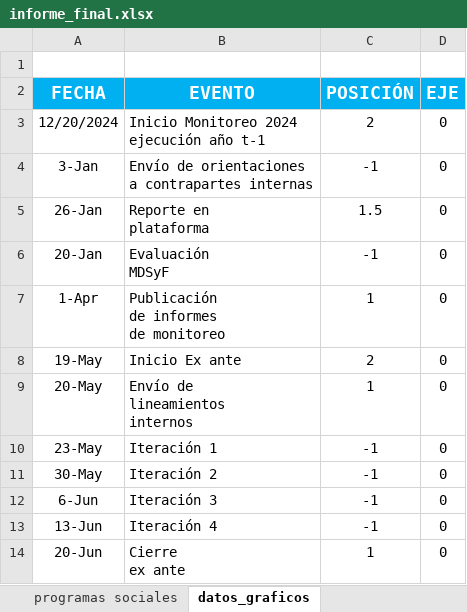
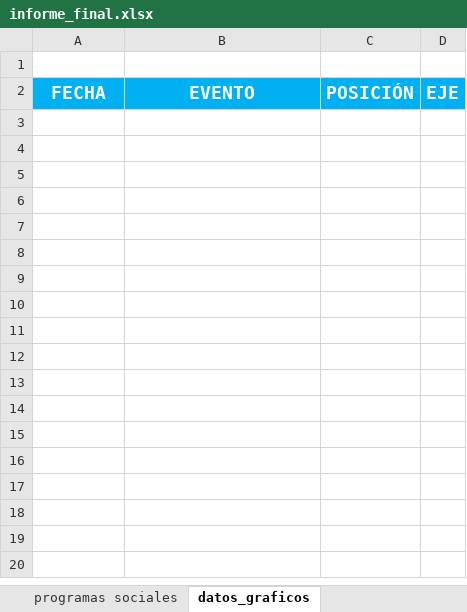
Before and after one commit to joaquinMineduc/ARMM, an Excel workbook: Backend/output/informe_final.xlsx, sheet datos_graficos, drawn as a sheet; values as stored, in another font and other column widths than the file's, no borders; ↵ is a line break in a cell; the diff names each change by its address in the sheet, - before the commit and + after, or states it on an @@ line.

```diff
--- a/Backend/output/informe_final.xlsx (sheet datos_graficos)
+++ b/Backend/output/informe_final.xlsx (sheet datos_graficos)
-row 3: 12/20/2024 | Inicio Monitoreo 2024 ↵ ejecución año t-1 | 2 | 0
-row 4: 3-Jan | Envío de orientaciones ↵ a contrapartes internas | -1 | 0
-row 5: 26-Jan | Reporte en ↵ plataforma | 1.5 | 0
-row 6: 20-Jan | Evaluación ↵ MDSyF | -1 | 0
-row 7: 1-Apr | Publicación ↵ de informes ↵ de monitoreo | 1 | 0
-row 8: 19-May | Inicio Ex ante | 2 | 0
-row 9: 20-May | Envío de ↵ lineamientos ↵ internos | 1 | 0
-row 10: 23-May | Iteración 1 | -1 | 0
-row 11: 30-May | Iteración 2 | -1 | 0
-row 12: 6-Jun | Iteración 3 | -1 | 0
-row 13: 13-Jun | Iteración 4 | -1 | 0
-row 14: 20-Jun | Cierre ↵ ex ante | 1 | 0
```
Also changed, not shown: sheet Gestión de riesgos, sheet Ev Proveedores, sheet programas sociales, sheet data_riesgos, sheet Convenios ADP, sheet 03- ESTADO REGIONES, 2 more sheets, formulas that keep their value, charts or pictures, 5 other files.
